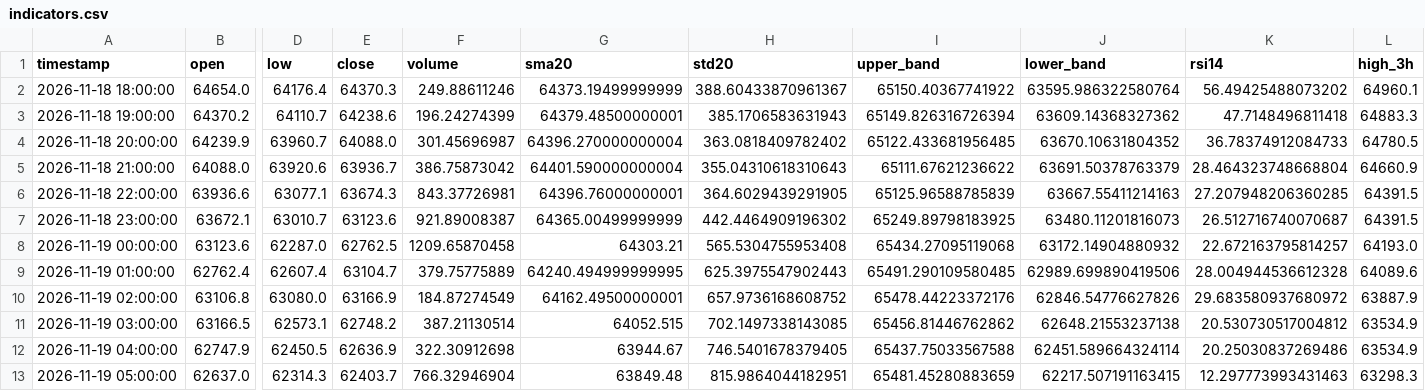
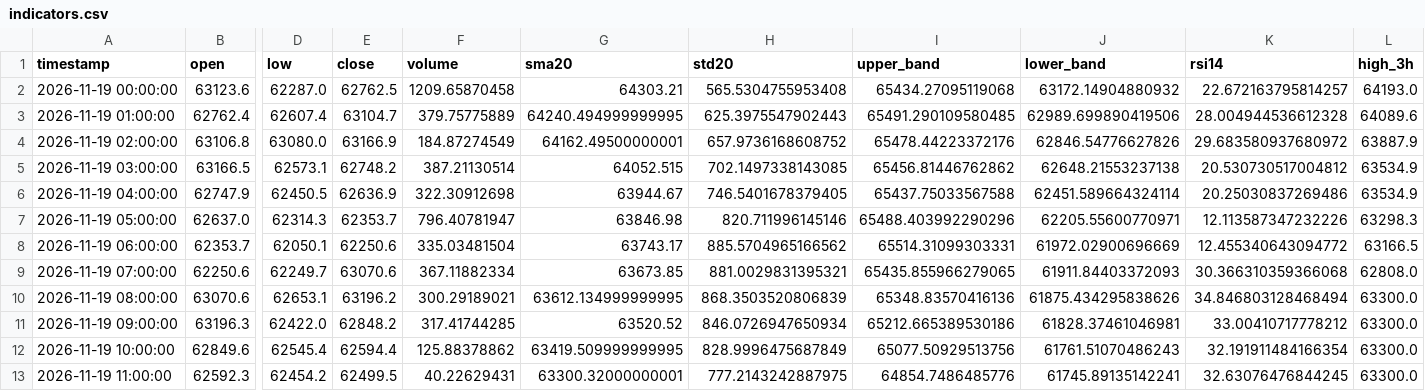
Before and after one commit to cdavocazh/btc-db-v3, a CSV file: backtest_results/indicators.csv, drawn as a sheet; only a part is shown, gaps mark what is left out; removed rows and columns are numbered as before the commit, all else as after; rows hold the shown columns only; the diff names each change by its address in the sheet, - before the commit and + after, or states it on an @@ line.

```diff
--- a/backtest_results/indicators.csv
+++ b/backtest_results/indicators.csv
-row 2: 2026-11-18 18:00:00 | 64654.0 | 64176.4 | 64370.3 | 249.88611246 | 64373.19499999999 | 388.60433870961367 | 65150.40367741922 | 63595.986322580764 | 56.49425488073202 | 64960.1
-row 3: 2026-11-18 19:00:00 | 64370.2 | 64110.7 | 64238.6 | 196.24274399 | 64379.48500000001 | 385.1706583631943 | 65149.826316726394 | 63609.14368327362 | 47.7148496811418 | 64883.3
-row 4: 2026-11-18 20:00:00 | 64239.9 | 63960.7 | 64088.0 | 301.45696987 | 64396.270000000004 | 363.0818409782402 | 65122.433681956485 | 63670.10631804352 | 36.78374912084733 | 64780.5
-row 5: 2026-11-18 21:00:00 | 64088.0 | 63920.6 | 63936.7 | 386.75873042 | 64401.590000000004 | 355.04310618310643 | 65111.67621236622 | 63691.50378763379 | 28.464323748668804 | 64660.9
-row 6: 2026-11-18 22:00:00 | 63936.6 | 63077.1 | 63674.3 | 843.37726981 | 64396.76000000001 | 364.6029439291905 | 65125.96588785839 | 63667.55411214163 | 27.207948206360285 | 64391.5
-row 7: 2026-11-18 23:00:00 | 63672.1 | 63010.7 | 63123.6 | 921.89008387 | 64365.00499999999 | 442.4464909196302 | 65249.89798183925 | 63480.11201816073 | 26.512716740070687 | 64391.5
-E7 (close): 62403.7
+E7 (close): 62353.7
-F7 (volume): 766.32946904
+F7 (volume): 796.40781947
-G7 (sma20): 63849.48
+G7 (sma20): 63846.98
-H7 (std20): 815.9864044182951
+H7 (std20): 820.711996145146
-I7 (upper_band): 65481.45280883659
+I7 (upper_band): 65488.403992290296
-J7 (lower_band): 62217.507191163415
+J7 (lower_band): 62205.55600770971
-K7 (rsi14): 12.297773993431463
+K7 (rsi14): 12.113587347232226
+row 8: 2026-11-19 06:00:00 | 62353.7 | 62050.1 | 62250.6 | 335.03481504 | 63743.17 | 885.5704965166562 | 65514.31099303331 | 61972.02900696669 | 12.455340643094772 | 63166.5
+row 9: 2026-11-19 07:00:00 | 62250.6 | 62249.7 | 63070.6 | 367.11882334 | 63673.85 | 881.0029831395321 | 65435.855966279065 | 61911.84403372093 | 30.366310359366068 | 62808.0
+row 10: 2026-11-19 08:00:00 | 63070.6 | 62653.1 | 63196.2 | 300.29189021 | 63612.134999999995 | 868.3503520806839 | 65348.83570416136 | 61875.434295838626 | 34.846803128468494 | 63300.0
+row 11: 2026-11-19 09:00:00 | 63196.3 | 62422.0 | 62848.2 | 317.41744285 | 63520.52 | 846.0726947650934 | 65212.665389530186 | 61828.37461046981 | 33.00410717778212 | 63300.0
+row 12: 2026-11-19 10:00:00 | 62849.6 | 62545.4 | 62594.4 | 125.88378862 | 63419.509999999995 | 828.9996475687849 | 65077.50929513756 | 61761.51070486243 | 32.191911484166354 | 63300.0
+row 13: 2026-11-19 11:00:00 | 62592.3 | 62454.2 | 62499.5 | 40.22629431 | 63300.32000000001 | 777.2143242887975 | 64854.7486485776 | 61745.89135142241 | 32.63076476844245 | 63300.0
```
Also changed, not shown: backtest_results/conditions.csv, 3 other files.
